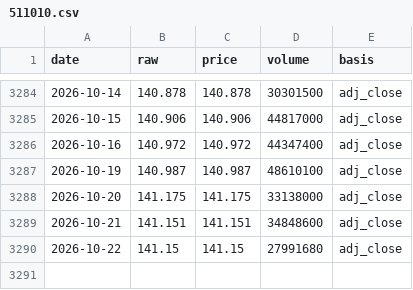
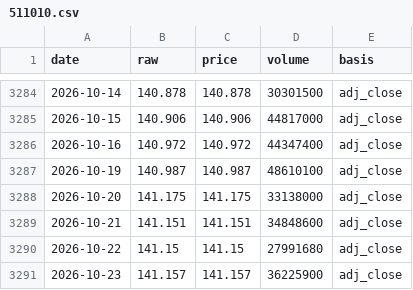
Before and after one commit to SamWongML/china-fund-agent, a CSV file: data/history/nav/511010.csv, drawn as a sheet; only a part is shown, gaps mark what is left out.

```diff
--- a/data/history/nav/511010.csv
+++ b/data/history/nav/511010.csv
@@ -3290 +3290,2 @@ date,raw,price,volume,basis
 2026-10-22,141.15,141.15,27991680,adj_close
+2026-10-23,141.157,141.157,36225900,adj_close
```
Also changed, not shown: data/history/nav/159915.csv, data/history/nav/510300.csv, 32 other files.
